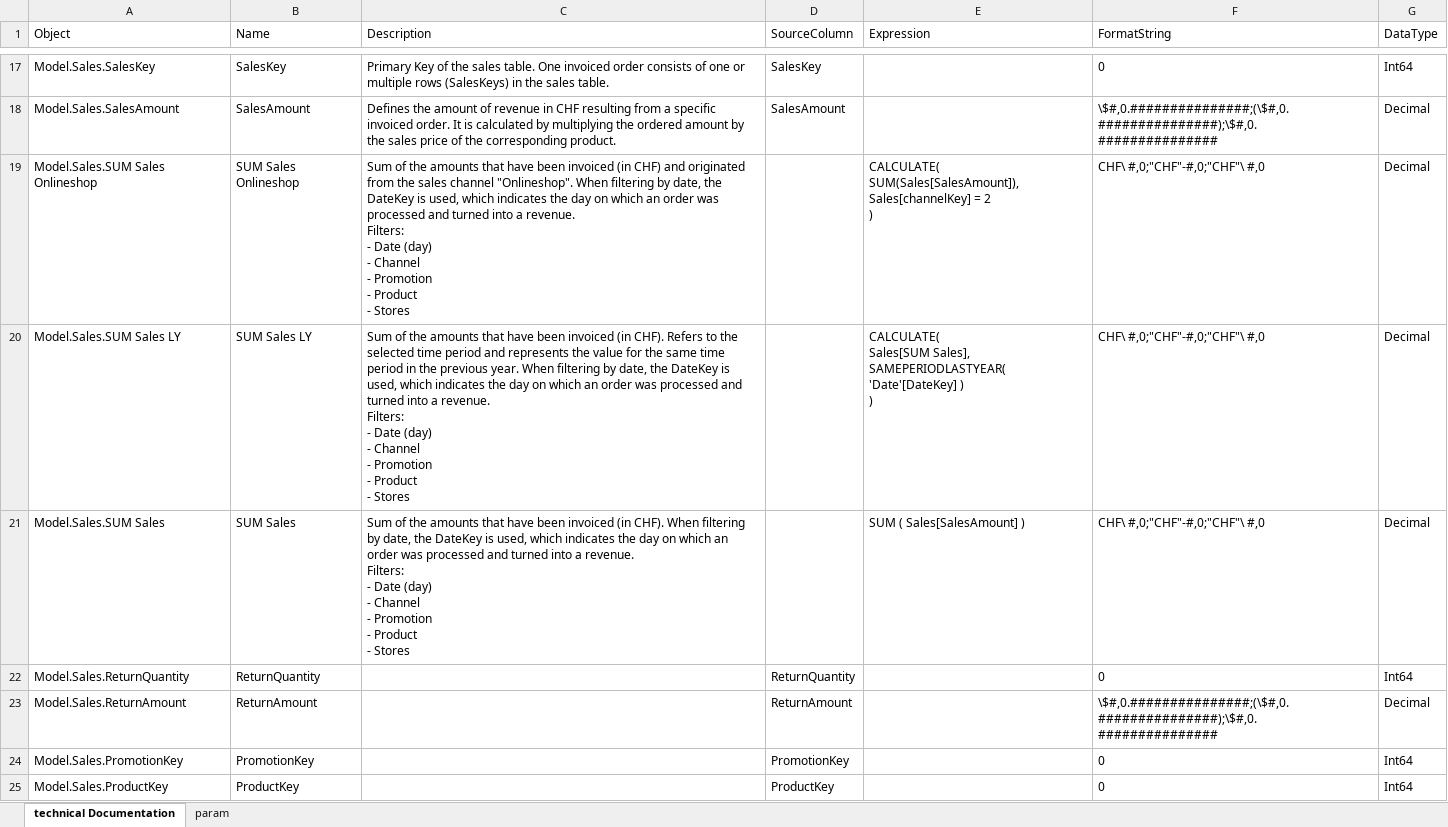
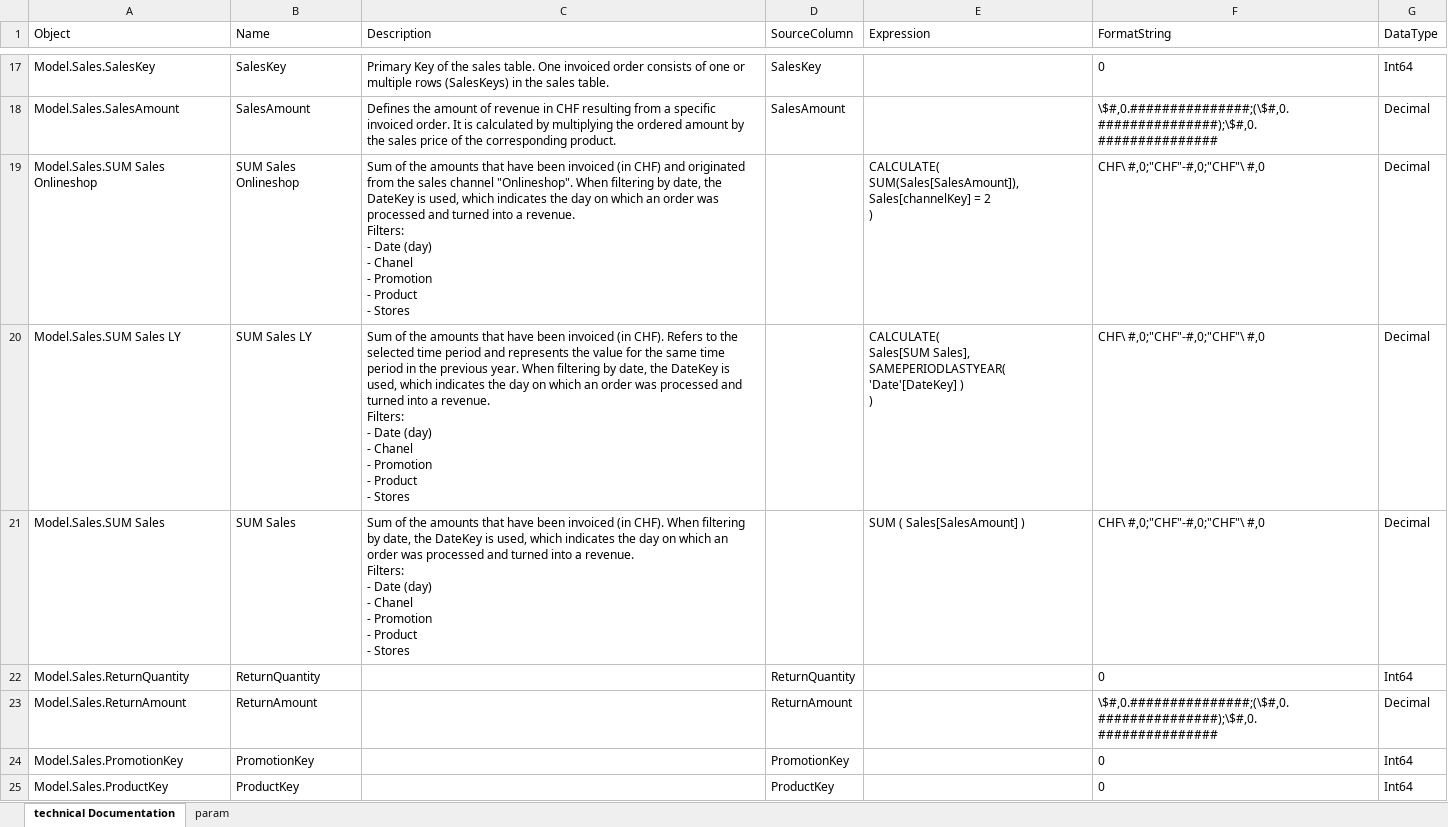
Before and after one commit to thatdomi/pbi-exportimport-te2, an Excel workbook: 2-doku-transform.xlsx, sheet technical Documentation, drawn as a sheet; only a part is shown, gaps mark what is left out; values as stored, in another font and other column widths than the file's, no borders; conditional formats and table styles not drawn; ↵ is a line break in a cell; the diff covers the shown part only; the diff names each change by its address in the sheet, - before the commit and + after, or states it on an @@ line.

```diff
--- a/2-doku-transform.xlsx (sheet technical Documentation)
+++ b/2-doku-transform.xlsx (sheet technical Documentation)
-C19 (Description): …(day) ↵ - Channel ↵ - Promotion…
+C19 (Description): …(day) ↵ - Chanel ↵ - Promotion…
-C20 (Description): …(day) ↵ - Channel ↵ - Promotion…
+C20 (Description): …(day) ↵ - Chanel ↵ - Promotion…
-C21 (Description): …(day) ↵ - Channel ↵ - Promotion…
+C21 (Description): …(day) ↵ - Chanel ↵ - Promotion…
```
Also changed, not shown: 4 edited cells elsewhere in this sheet, 3-Full-DataSet-Dokumentation.xlsx, 5 other files.
